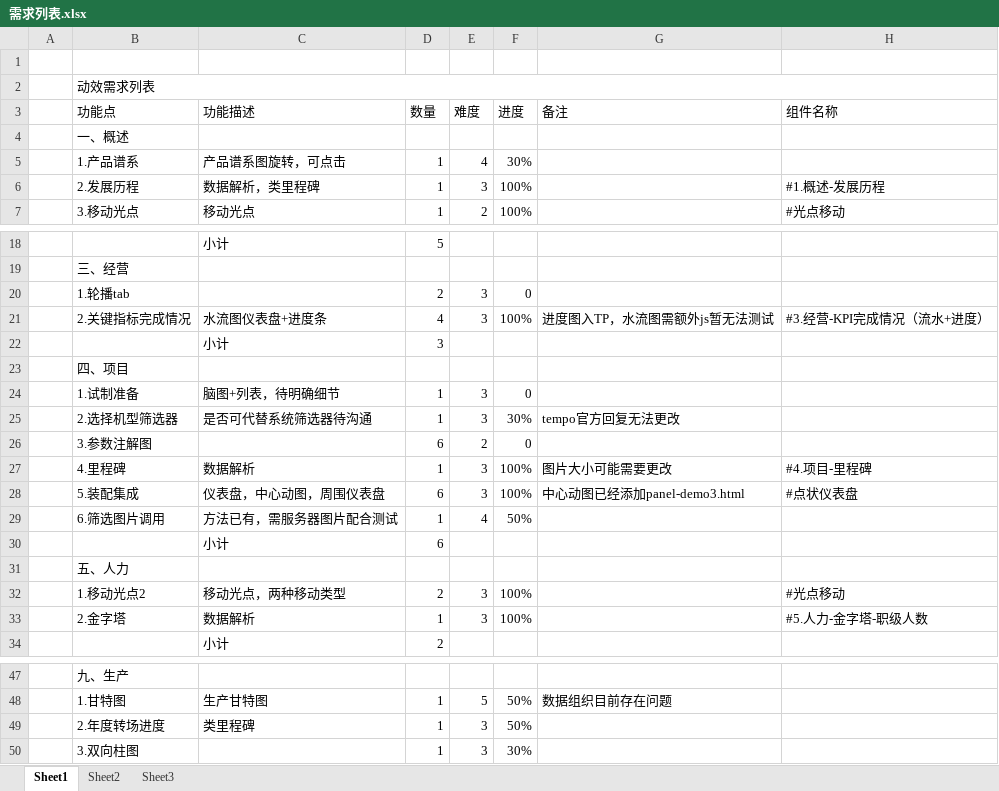
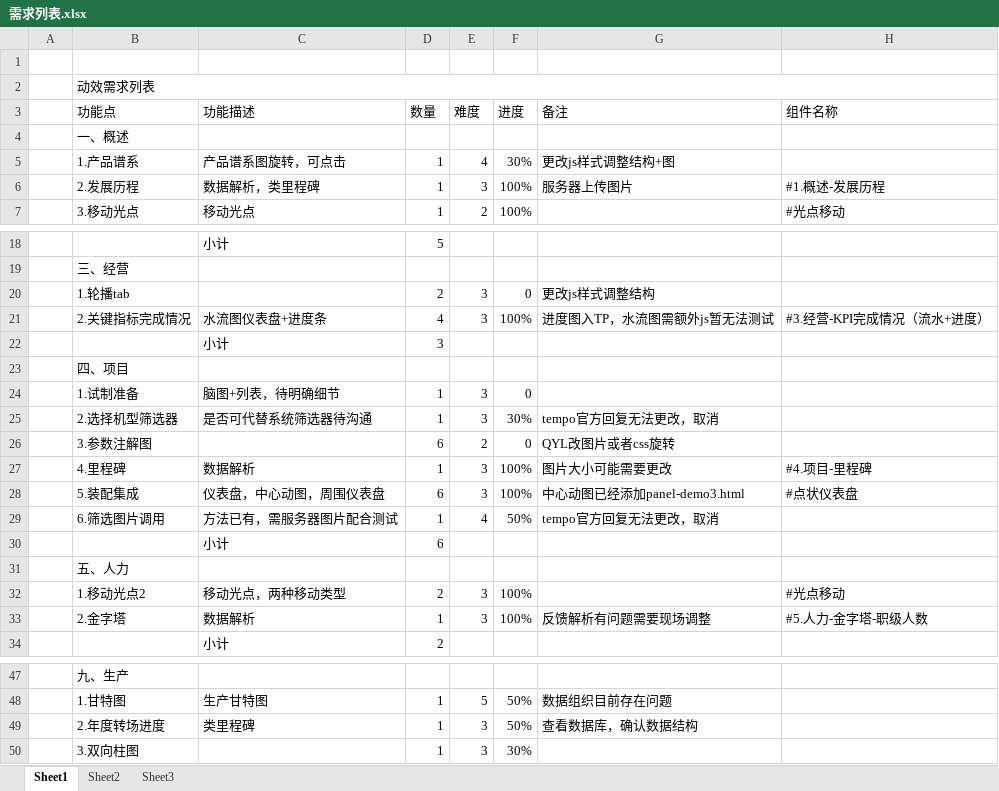
Before and after one commit to miltonknight/bi-charts, an Excel workbook: 需求列表.xlsx, sheet Sheet1, drawn as a sheet; only a part is shown, gaps mark what is left out; values as stored, in another font and other column widths than the file's, no cell formats; the diff covers the shown part only; the diff names each change by its address in the sheet, - before the commit and + after, or states it on an @@ line.

```diff
--- a/需求列表.xlsx (sheet Sheet1)
+++ b/需求列表.xlsx (sheet Sheet1)
-G5 (备注): (empty)
+G5 (备注): 更改js样式调整结构+图
-G6 (备注): (empty)
+G6 (备注): 服务器上传图片
-G20 (备注): (empty)
+G20 (备注): 更改js样式调整结构
-G25 (备注): tempo官方回复无法更改
+G25 (备注): tempo官方回复无法更改，取消
-G26 (备注): (empty)
+G26 (备注): QYL改图片或者css旋转
-G29 (备注): (empty)
+G29 (备注): tempo官方回复无法更改，取消
-G33 (备注): (empty)
+G33 (备注): 反馈解析有问题需要现场调整
-G49 (备注): (empty)
+G49 (备注): 查看数据库，确认数据结构
```
Also changed, not shown: 1 edited cell elsewhere in this sheet, cell formats, 1 other file.
